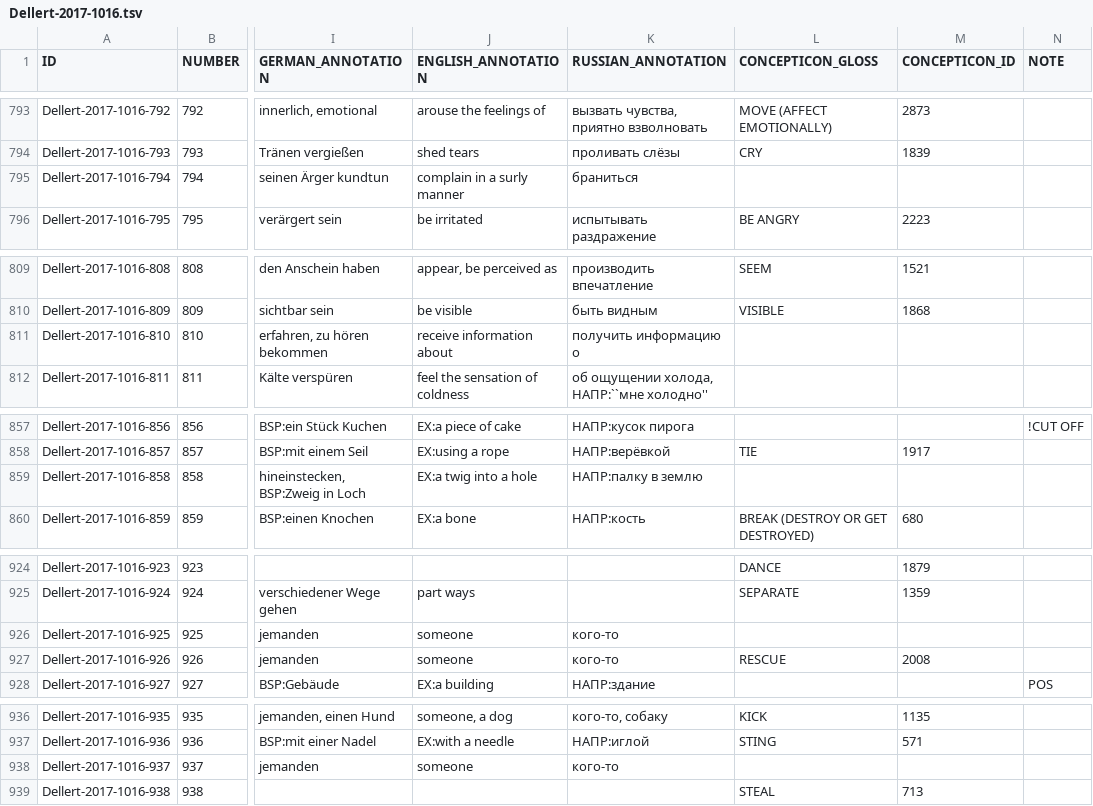
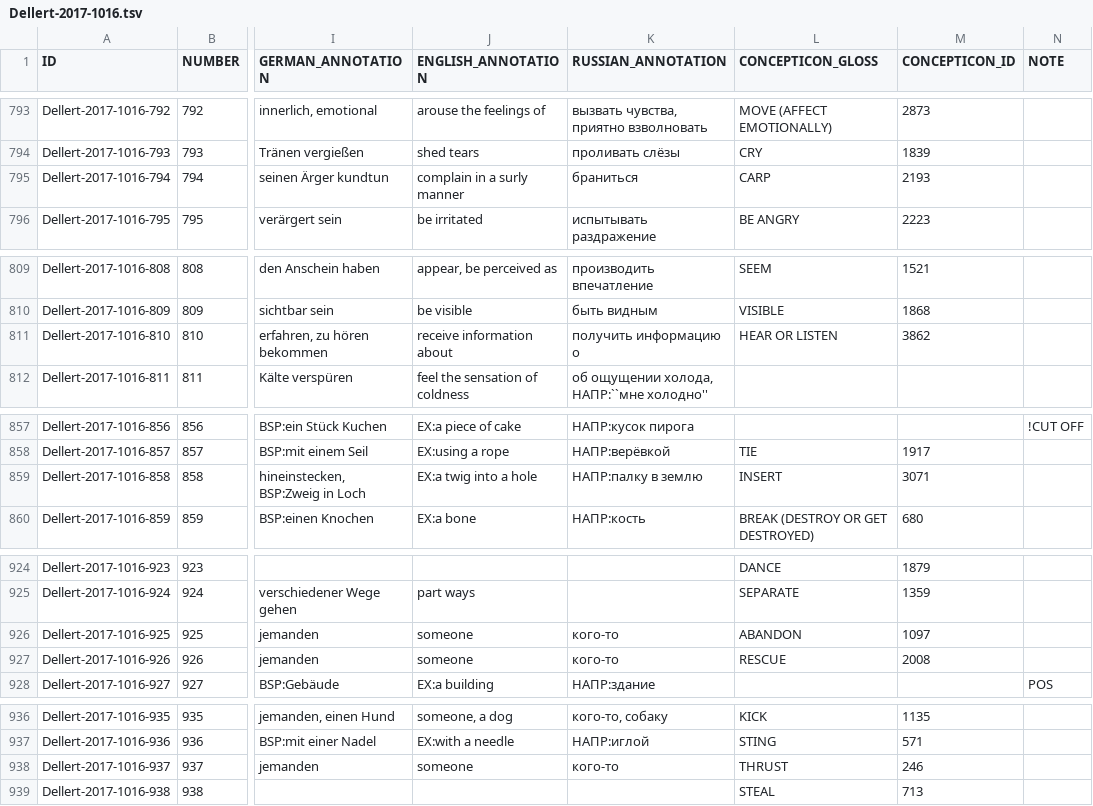
Before and after one commit to barumau/panlexia, a TSV file: data/Concepticon/Dellert-2017-1016.tsv, drawn as a sheet; only a part is shown, gaps mark what is left out; the diff covers the shown part only; the diff names each change by its address in the sheet, - before the commit and + after, or states it on an @@ line.

Commit message:
Link more missing concepts to NELex

```diff
--- a/data/Concepticon/Dellert-2017-1016.tsv
+++ b/data/Concepticon/Dellert-2017-1016.tsv
-L795 (CONCEPTICON_GLOSS): (empty)
+L795 (CONCEPTICON_GLOSS): CARP
-M795 (CONCEPTICON_ID): (empty)
+M795 (CONCEPTICON_ID): 2193
-L811 (CONCEPTICON_GLOSS): (empty)
+L811 (CONCEPTICON_GLOSS): HEAR OR LISTEN
-M811 (CONCEPTICON_ID): (empty)
+M811 (CONCEPTICON_ID): 3862
-L859 (CONCEPTICON_GLOSS): (empty)
+L859 (CONCEPTICON_GLOSS): INSERT
-M859 (CONCEPTICON_ID): (empty)
+M859 (CONCEPTICON_ID): 3071
-L926 (CONCEPTICON_GLOSS): (empty)
+L926 (CONCEPTICON_GLOSS): ABANDON
-M926 (CONCEPTICON_ID): (empty)
+M926 (CONCEPTICON_ID): 1097
-L938 (CONCEPTICON_GLOSS): (empty)
+L938 (CONCEPTICON_GLOSS): THRUST
-M938 (CONCEPTICON_ID): (empty)
+M938 (CONCEPTICON_ID): 246
```
Also changed, not shown: 22 edited cells elsewhere in this file, 1 other file.
